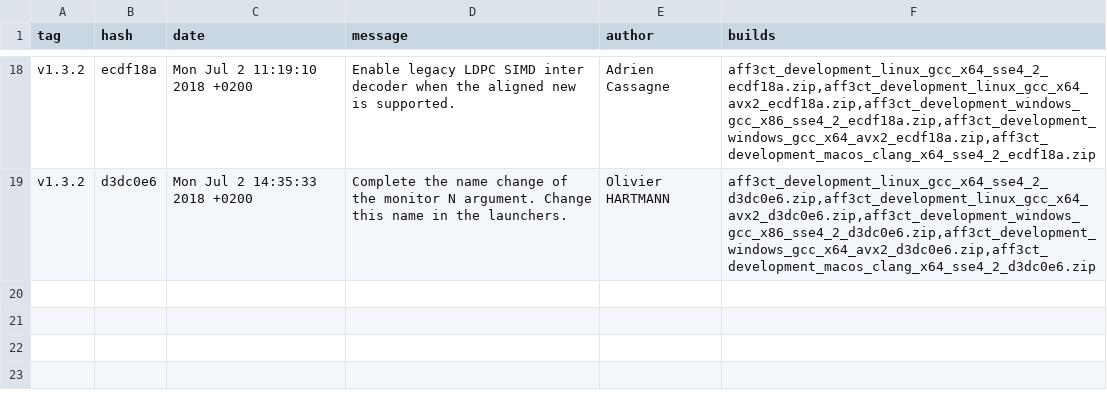
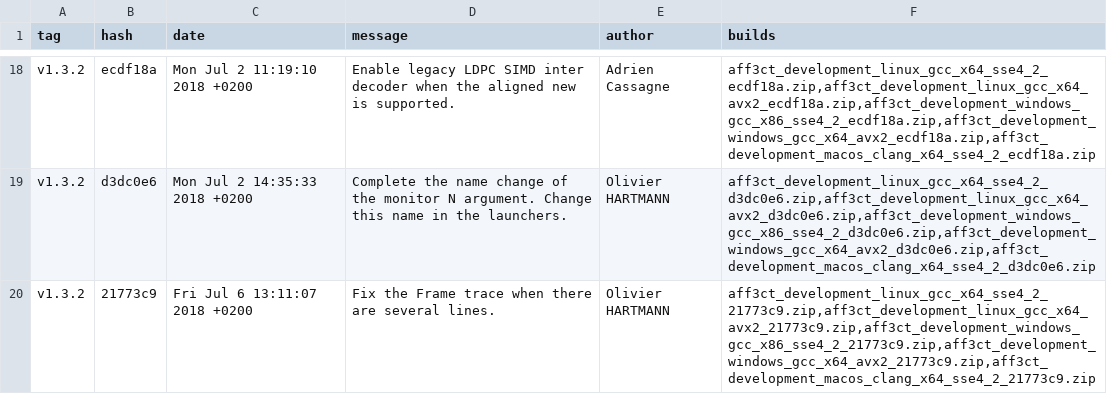
Before and after one commit to aff3ct/aff3ct.github.io, a CSV file: download/download_development.csv, drawn as a sheet; only a part is shown, gaps mark what is left out; the diff names each change by its address in the sheet, - before the commit and + after, or states it on an @@ line.

Commit message:
Automatic: add new AFF3CT builds (21773c9).

```diff
--- a/download/download_development.csv
+++ b/download/download_development.csv
+row 20: v1.3.2 | 21773c9 | Fri Jul 6 13:11:07 2018 +0200 | Fix the Frame trace when there are several lines. | Olivier HARTMANN | aff3ct_development_linux_gcc_x64_sse4_2_21773c9.zip,aff3ct_development_linux_gcc_x64_avx2_21773c9.zip,aff3ct_development_windows_gcc_x86_sse4_2_21773c9.zip,aff3ct_development_windows_gcc_x64_avx2_21773c9.zip,aff3ct_development_macos_clang_x64_sse4_2_21773c9.zip
```
